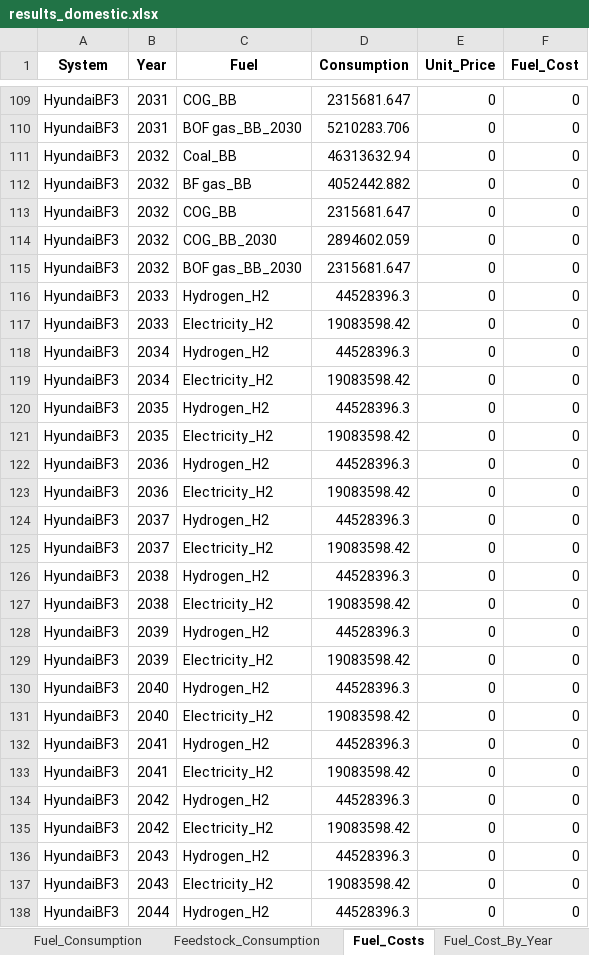
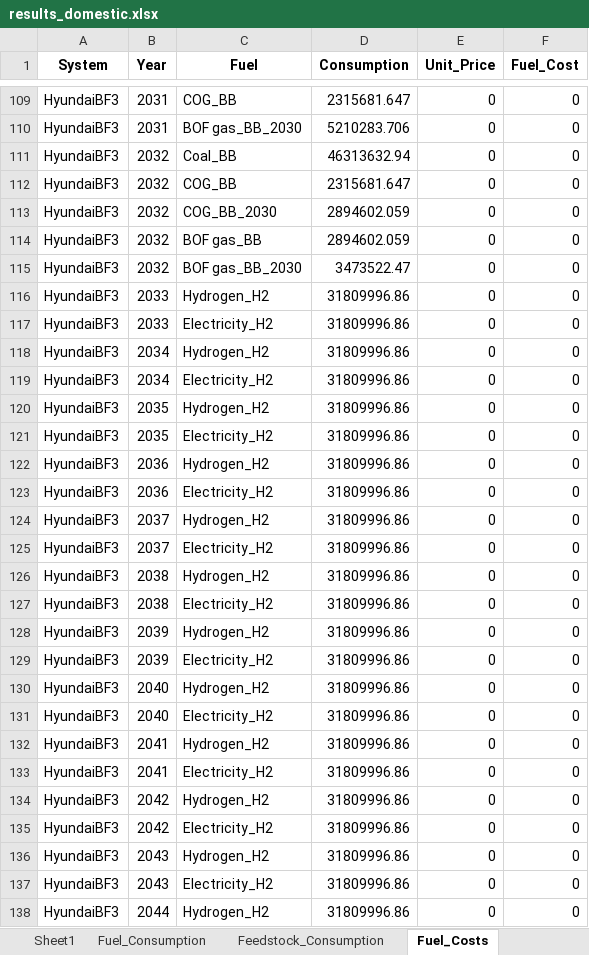
Before and after one commit to PLANiT-Institute/systempathway, an Excel workbook: results_domestic.xlsx, sheet Fuel_Costs, drawn as a sheet; only a part is shown, gaps mark what is left out; values as stored, in another font and other column widths than the file's, no borders; removed rows and columns are numbered as before the commit, all else as after; the diff covers the shown part only; the diff names each change by its address in the sheet, - before the commit and + after, or states it on an @@ line.

```diff
--- a/results_domestic.xlsx (sheet Fuel_Costs)
+++ b/results_domestic.xlsx (sheet Fuel_Costs)
+sheet tab: Sheet1
-row 112: HyundaiBF3 | 2032 | BF gas_BB | 4052442.882 | 0 | 0
+row 114: HyundaiBF3 | 2032 | BOF gas_BB | 2894602.059 | 0 | 0
-D115 (Consumption): 2315681.647
+D115 (Consumption): 3473522.47
-D116 (Consumption): 44528396.3
+D116 (Consumption): 31809996.86
-D117 (Consumption): 19083598.42
+D117 (Consumption): 31809996.86
-D118 (Consumption): 44528396.3
+D118 (Consumption): 31809996.86
-D119 (Consumption): 19083598.42
+D119 (Consumption): 31809996.86
-D120 (Consumption): 44528396.3
+D120 (Consumption): 31809996.86
-D121 (Consumption): 19083598.42
+D121 (Consumption): 31809996.86
-D122 (Consumption): 44528396.3
+D122 (Consumption): 31809996.86
-D123 (Consumption): 19083598.42
+D123 (Consumption): 31809996.86
-D124 (Consumption): 44528396.3
+D124 (Consumption): 31809996.86
-D125 (Consumption): 19083598.42
+D125 (Consumption): 31809996.86
-D126 (Consumption): 44528396.3
+D126 (Consumption): 31809996.86
-D127 (Consumption): 19083598.42
+D127 (Consumption): 31809996.86
-D128 (Consumption): 44528396.3
+D128 (Consumption): 31809996.86
-D129 (Consumption): 19083598.42
+D129 (Consumption): 31809996.86
-D130 (Consumption): 44528396.3
+D130 (Consumption): 31809996.86
-D131 (Consumption): 19083598.42
+D131 (Consumption): 31809996.86
-D132 (Consumption): 44528396.3
+D132 (Consumption): 31809996.86
-D133 (Consumption): 19083598.42
+D133 (Consumption): 31809996.86
-D134 (Consumption): 44528396.3
+D134 (Consumption): 31809996.86
-D135 (Consumption): 19083598.42
+D135 (Consumption): 31809996.86
-D136 (Consumption): 44528396.3
+D136 (Consumption): 31809996.86
-D137 (Consumption): 19083598.42
+D137 (Consumption): 31809996.86
-D138 (Consumption): 44528396.3
+D138 (Consumption): 31809996.86
```
Also changed, not shown: 2 added rows, 2 removed rows and 320 edited cells elsewhere in this sheet, sheet Fuel_Consumption, sheet System_Results, sheet Global_Summary, sheet Fuel_Cost_By_Type, database/steel_data_0310_domestic.xlsx, database/steel_data_0310_global.xlsx, 5 other files.
